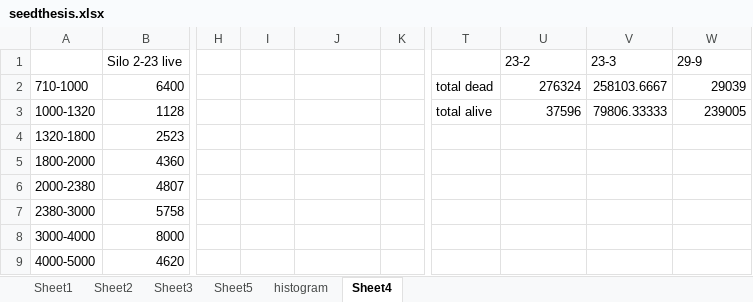
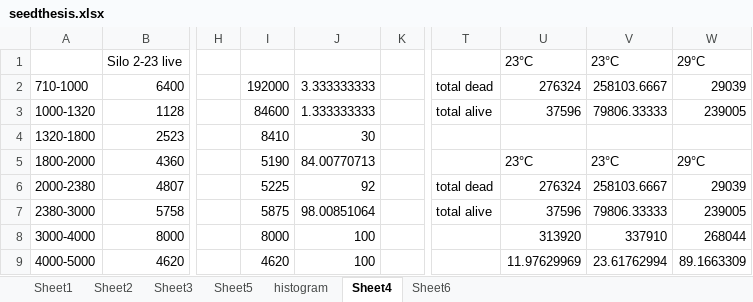
Before and after one commit to shellytrigg/OysterSeedProject, an Excel workbook: raw_data/seedthesis.xlsx, sheet Sheet4, drawn as a sheet; only a part is shown, gaps mark what is left out; values as stored, in another font and other column widths than the file's, no borders; charts and pictures not drawn; the diff covers the shown part only; the diff names each change by its address in the sheet, - before the commit and + after, or states it on an @@ line.

```diff
--- a/raw_data/seedthesis.xlsx (sheet Sheet4)
+++ b/raw_data/seedthesis.xlsx (sheet Sheet4)
+sheet tab: Sheet6
-U1: 23-2
+U1: 23°C
-V1: 23-3
+V1: 23°C
-W1: 29-9
+W1: 29°C
-I2: (empty)
+I2: 192000
-J2: (empty)
+J2: 3.333333333
-I3: (empty)
+I3: 84600
-J3: (empty)
+J3: 1.333333333
-I4: (empty)
+I4: 8410
-J4: (empty)
+J4: 30
-I5: (empty)
+I5: 5190
-J5: (empty)
+J5: 84.00770713
-U5 (23°C): (empty)
+U5 (23°C): 23°C
-V5 (23°C): (empty)
+V5 (23°C): 23°C
-W5 (29°C): (empty)
+W5 (29°C): 29°C
-I6: (empty)
+I6: 5225
-J6: (empty)
+J6: 92
-T6: (empty)
+T6: total dead
-U6 (23°C): (empty)
+U6 (23°C): 276324
-V6 (23°C): (empty)
+V6 (23°C): 258103.6667
-W6 (29°C): (empty)
+W6 (29°C): 29039
-I7: (empty)
+I7: 5875
-J7: (empty)
+J7: 98.00851064
-T7: (empty)
+T7: total alive
-U7 (23°C): (empty)
+U7 (23°C): 37596
-V7 (23°C): (empty)
+V7 (23°C): 79806.33333
-W7 (29°C): (empty)
+W7 (29°C): 239005
-I8: (empty)
+I8: 8000
-J8:J9: (empty)
+J8:J9: 100
-U8 (23°C): (empty)
+U8 (23°C): 313920
-V8 (23°C): (empty)
+V8 (23°C): 337910
-W8 (29°C): (empty)
+W8 (29°C): 268044
-I9: (empty)
+I9: 4620
-U9 (23°C): (empty)
+U9 (23°C): 11.97629969
-V9 (23°C): (empty)
+V9 (23°C): 23.61762994
-W9 (29°C): (empty)
+W9 (29°C): 89.1663309
```
Also changed, not shown: 9 added rows, 9 removed rows and 16 edited cells elsewhere in this sheet, sheet Sheet3, sheet Sheet5, charts or pictures, 4 other files.
